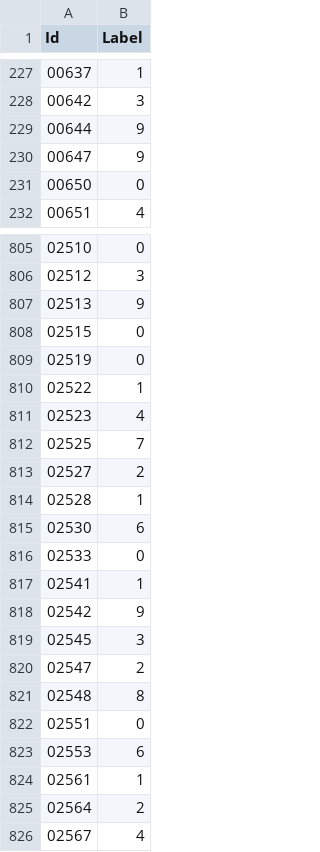
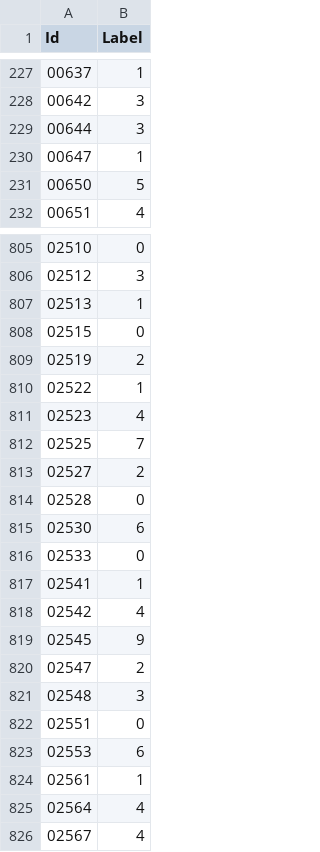
Before and after one commit to Jackxeid/Traffic-Sign-Recognition---ESP32-S3, a CSV file: tfmot/submission_edge_ai.csv, drawn as a sheet; only a part is shown, gaps mark what is left out; the diff covers the shown part only.

```diff
--- a/tfmot/submission_edge_ai.csv
+++ b/tfmot/submission_edge_ai.csv
@@ -228,5 +228,5 @@ Id,Label
 00642,3
-00644,9
-00647,9
-00650,0
+00644,3
+00647,1
+00650,5
 00651,4
@@ -806,5 +806,5 @@ Id,Label
 02512,3
-02513,9
+02513,1
 02515,0
-02519,0
+02519,2
 02522,1
@@ -813,3 +813,3 @@ Id,Label
 02527,2
-02528,1
+02528,0
 02530,6
@@ -817,6 +817,6 @@ Id,Label
 02541,1
-02542,9
-02545,3
+02542,4
+02545,9
 02547,2
-02548,8
+02548,3
 02551,0
@@ -824,3 +824,3 @@ Id,Label
 02561,1
-02564,2
+02564,4
 02567,4
```
Also changed, not shown: 144 edited cells elsewhere in this file, 4 other files.
